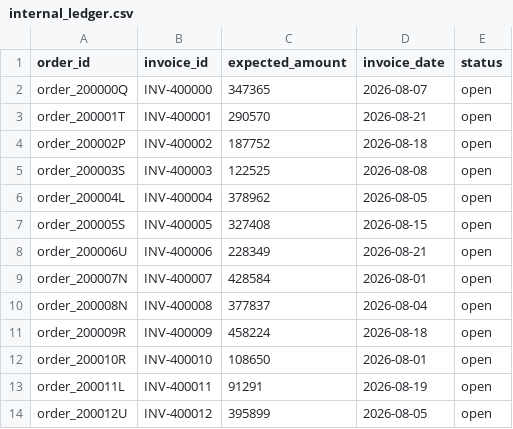
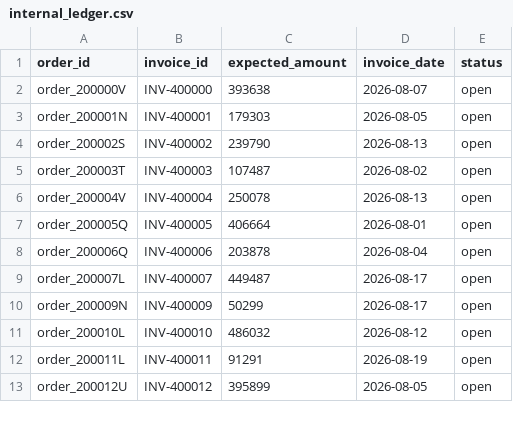
Before and after one commit to nikhil-0420/Settl-ai, a CSV file: backend/data/internal_ledger.csv, drawn as a sheet; only a part is shown; the diff covers the shown part only.

```diff
--- a/backend/data/internal_ledger.csv
+++ b/backend/data/internal_ledger.csv
@@ -1,13 +1,12 @@
 order_id,invoice_id,expected_amount,invoice_date,status
-order_200000Q,INV-400000,347365,2026-08-07,open
-order_200001T,INV-400001,290570,2026-08-21,open
-order_200002P,INV-400002,187752,2026-08-18,open
-order_200003S,INV-400003,122525,2026-08-08,open
-order_200004L,INV-400004,378962,2026-08-05,open
-order_200005S,INV-400005,327408,2026-08-15,open
-order_200006U,INV-400006,228349,2026-08-21,open
-order_200007N,INV-400007,428584,2026-08-01,open
-order_200008N,INV-400008,377837,2026-08-04,open
-order_200009R,INV-400009,458224,2026-08-18,open
-order_200010R,INV-400010,108650,2026-08-01,open
+order_200000V,INV-400000,393638,2026-08-07,open
+order_200001N,INV-400001,179303,2026-08-05,open
+order_200002S,INV-400002,239790,2026-08-13,open
+order_200003T,INV-400003,107487,2026-08-02,open
+order_200004V,INV-400004,250078,2026-08-13,open
+order_200005Q,INV-400005,406664,2026-08-01,open
+order_200006Q,INV-400006,203878,2026-08-04,open
+order_200007L,INV-400007,449487,2026-08-17,open
+order_200009N,INV-400009,50299,2026-08-17,open
+order_200010L,INV-400010,486032,2026-08-12,open
 order_200011L,INV-400011,91291,2026-08-19,open
```
Also changed, not shown: 6 added rows, 1 removed row and 68 edited cells elsewhere in this file, backend/data/bank_statement.csv, backend/data/settlement_report.csv, 5 other files.
